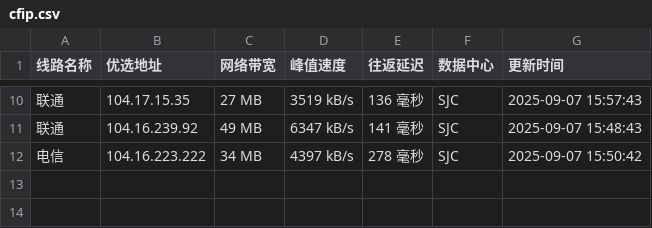
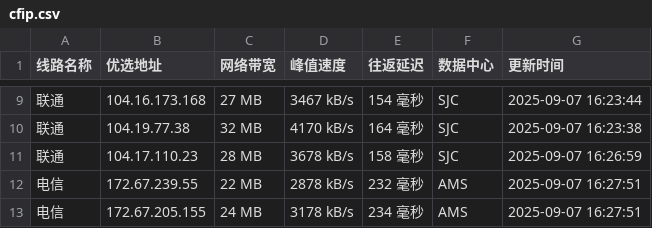
Before and after one commit to mading789/cfipv4db, a CSV file: cfip.csv, drawn as a sheet; only a part is shown, gaps mark what is left out; the diff covers the shown part only.

```diff
--- a/cfip.csv
+++ b/cfip.csv
@@ -10,3 +9,5 @@
-联通,104.17.15.35,27 MB,3519 kB/s,136 毫秒,SJC,2025-09-07 15:57:43
-联通,104.16.239.92,49 MB,6347 kB/s,141 毫秒,SJC,2025-09-07 15:48:43
-电信,104.16.223.222,34 MB,4397 kB/s,278 毫秒,SJC,2025-09-07 15:50:42
+联通,104.16.173.168,27 MB,3467 kB/s,154 毫秒,SJC,2025-09-07 16:23:44
+联通,104.19.77.38,32 MB,4170 kB/s,164 毫秒,SJC,2025-09-07 16:23:38
+联通,104.17.110.23,28 MB,3678 kB/s,158 毫秒,SJC,2025-09-07 16:26:59
+电信,172.67.239.55,22 MB,2878 kB/s,232 毫秒,AMS,2025-09-07 16:27:51
+电信,172.67.205.155,24 MB,3178 kB/s,234 毫秒,AMS,2025-09-07 16:27:51
```
Also changed, not shown: 2 added rows, 3 removed rows and 24 edited cells elsewhere in this file, 1 other file.
